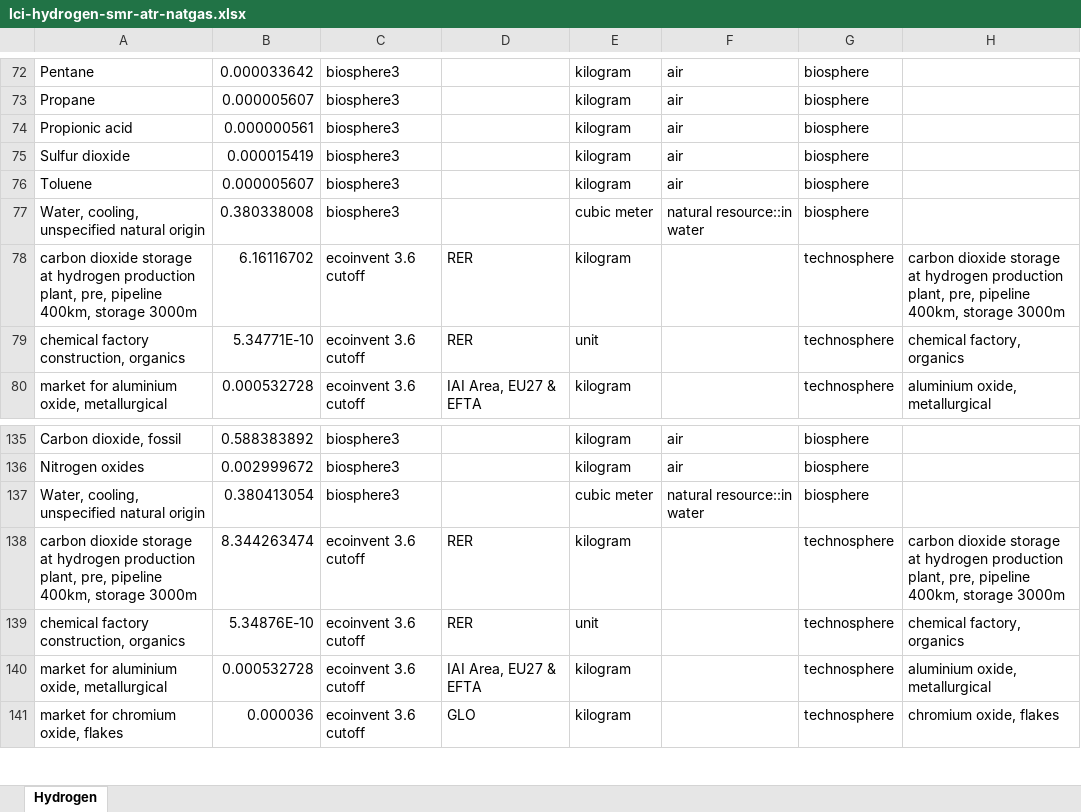
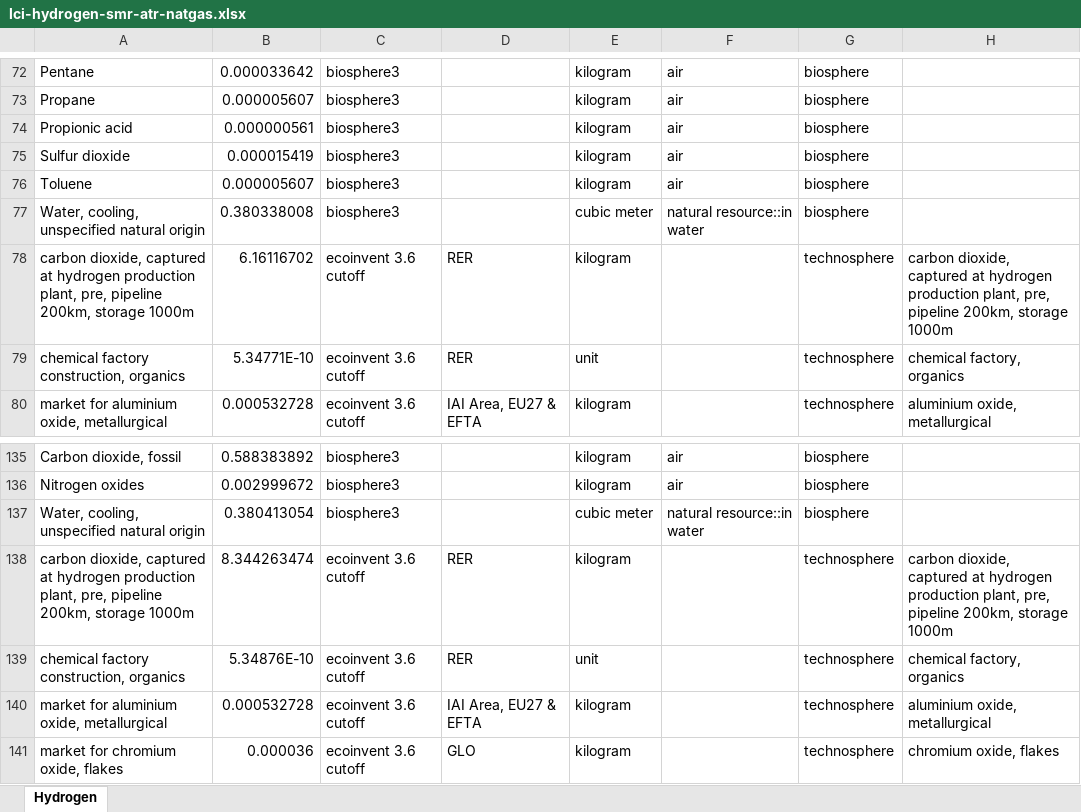
Before and after one commit to polca/premise, an Excel workbook: premise/data/additional_inventories/lci-hydrogen-smr-atr-natgas.xlsx, sheet Hydrogen, drawn as a sheet; only a part is shown, gaps mark what is left out; values as stored, in another font and other column widths than the file's, no borders; the diff names each change by its address in the sheet, - before the commit and + after, or states it on an @@ line.

Commit message:
Fix CCS input in NG SMR H2 datasets.

```diff
--- a/premise/data/additional_inventories/lci-hydrogen-smr-atr-natgas.xlsx (sheet Hydrogen)
+++ b/premise/data/additional_inventories/lci-hydrogen-smr-atr-natgas.xlsx (sheet Hydrogen)
-A78: carbon dioxide storage at hydrogen production plant, pre, pipeline 400km, storage 3000m
+A78: carbon dioxide, captured at hydrogen production plant, pre, pipeline 200km, storage 1000m
-H78: carbon dioxide storage at hydrogen production plant, pre, pipeline 400km, storage 3000m
+H78: carbon dioxide, captured at hydrogen production plant, pre, pipeline 200km, storage 1000m
-A138: carbon dioxide storage at hydrogen production plant, pre, pipeline 400km, storage 3000m
+A138: carbon dioxide, captured at hydrogen production plant, pre, pipeline 200km, storage 1000m
-H138: carbon dioxide storage at hydrogen production plant, pre, pipeline 400km, storage 3000m
+H138: carbon dioxide, captured at hydrogen production plant, pre, pipeline 200km, storage 1000m
```
Also changed, not shown: 1 other file.
